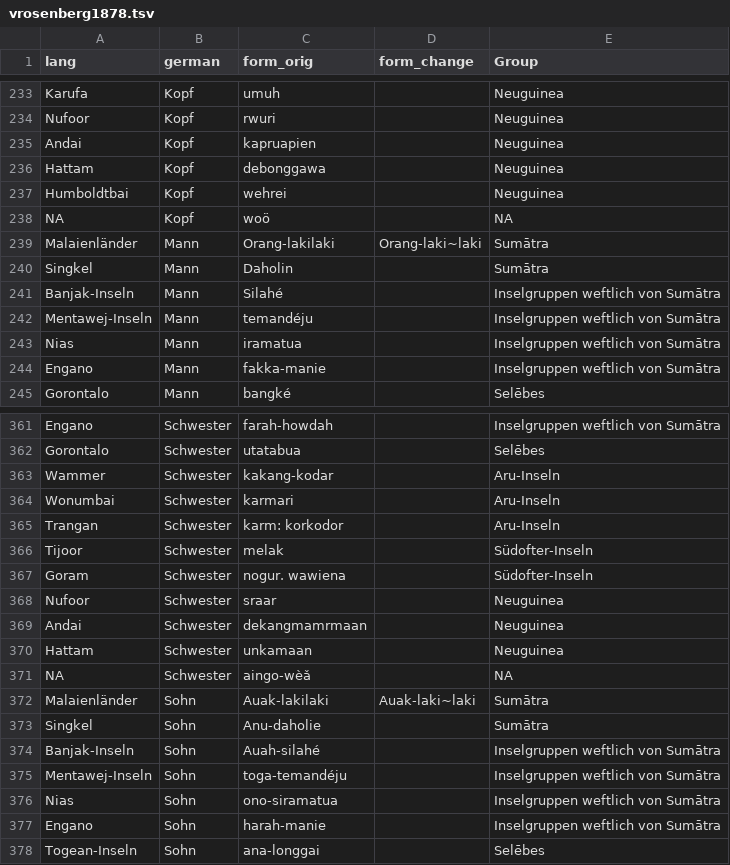
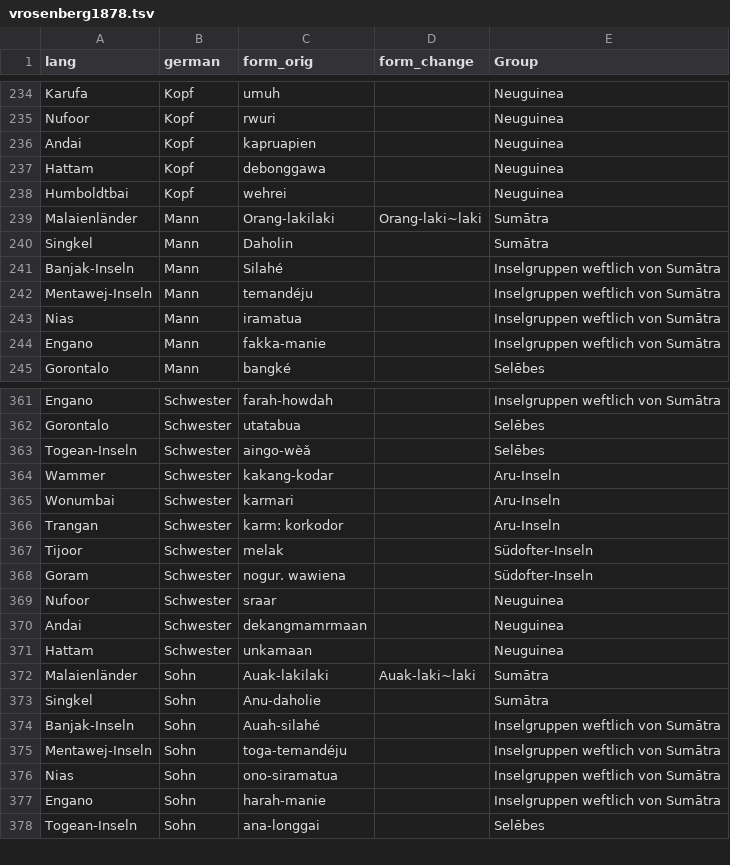
Before and after one commit to complexico/vrosenberg1878, a TSV file: data/vrosenberg1878.tsv, drawn as a sheet; only a part is shown, gaps mark what is left out; removed rows and columns are numbered as before the commit, all else as after; the diff covers the shown part only; the diff names each change by its address in the sheet, - before the commit and + after, or states it on an @@ line.

```diff
--- a/data/vrosenberg1878.tsv
+++ b/data/vrosenberg1878.tsv
-row 238: NA | Kopf | woö |  | NA
+row 363: Togean-Inseln | Schwester | aingo-wèǎ |  | Selēbes
-row 371: NA | Schwester | aingo-wèǎ |  | NA
```
Also changed, not shown: 3 added rows and 2 removed rows elsewhere in this file, 2 other files.
